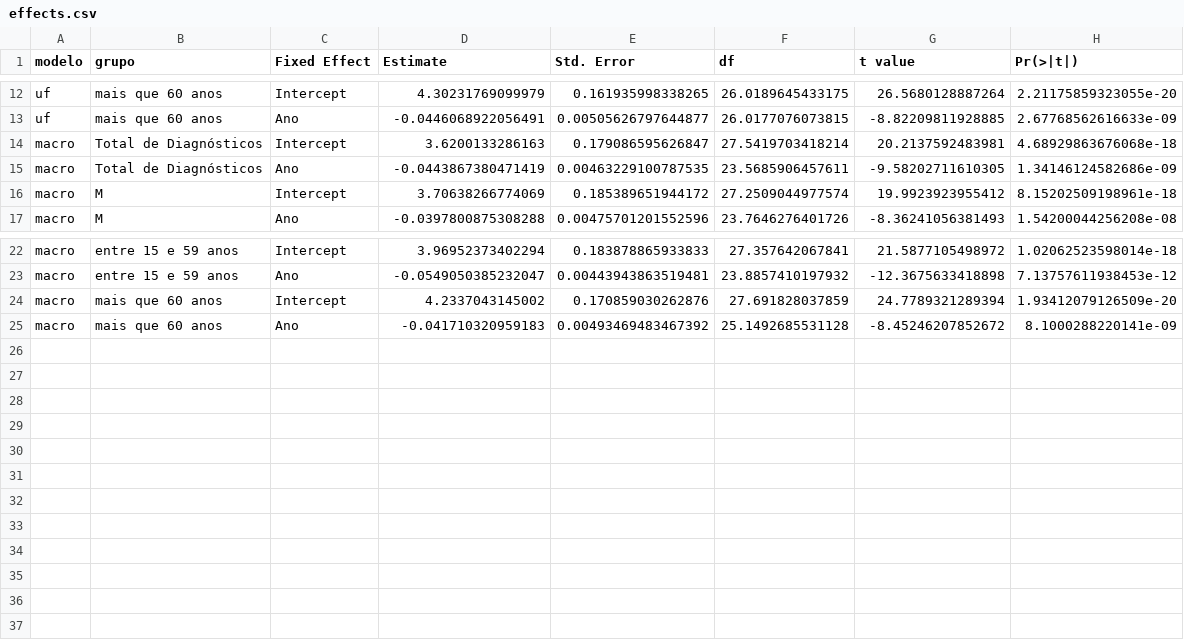
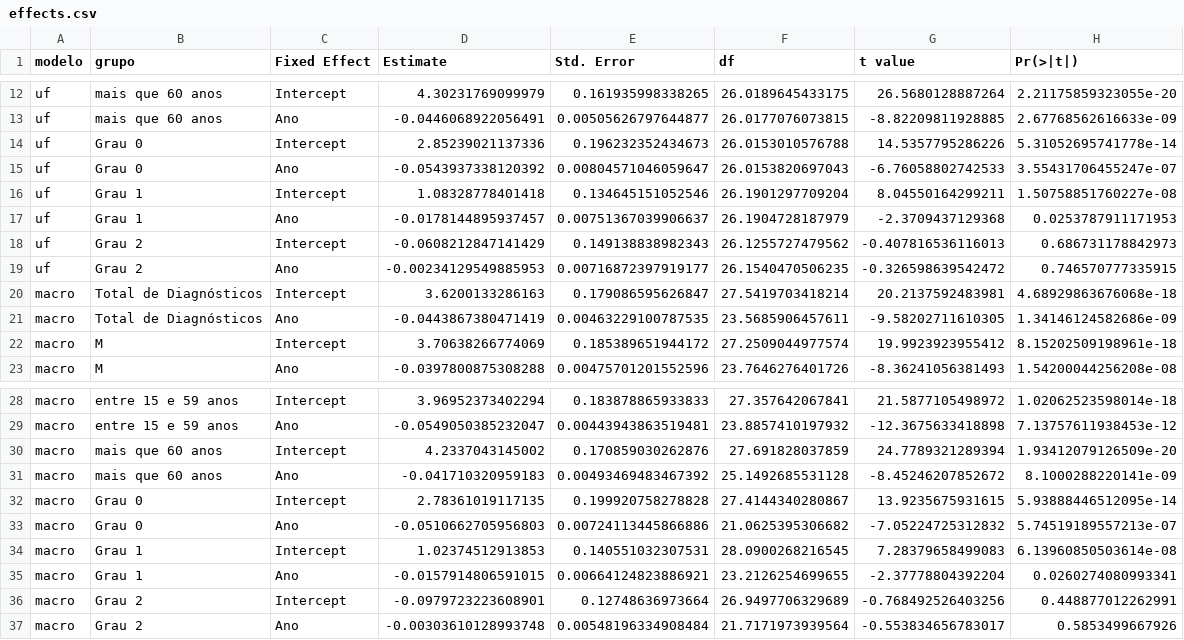
Before and after one commit to jonataseduardo/HOAC_Hanseniase, a CSV file: data/effects.csv, drawn as a sheet; only a part is shown, gaps mark what is left out; the diff names each change by its address in the sheet, - before the commit and + after, or states it on an @@ line.

```diff
--- a/data/effects.csv
+++ b/data/effects.csv
+row 14: uf | Grau 0 | Intercept | 2.85239021137336 | 0.196232352434673 | 26.0153010576788 | 14.5357795286226 | 5.31052695741778e-14
+row 15: uf | Grau 0 | Ano | -0.0543937338120392 | 0.00804571046059647 | 26.0153820697043 | -6.76058802742533 | 3.55431706455247e-07
+row 16: uf | Grau 1 | Intercept | 1.08328778401418 | 0.134645151052546 | 26.1901297709204 | 8.04550164299211 | 1.50758851760227e-08
+row 17: uf | Grau 1 | Ano | -0.0178144895937457 | 0.00751367039906637 | 26.1904728187979 | -2.3709437129368 | 0.0253787911171953
+row 18: uf | Grau 2 | Intercept | -0.0608212847141429 | 0.149138838982343 | 26.1255727479562 | -0.407816536116013 | 0.686731178842973
+row 19: uf | Grau 2 | Ano | -0.00234129549885953 | 0.00716872397919177 | 26.1540470506235 | -0.326598639542472 | 0.746570777335915
+row 32: macro | Grau 0 | Intercept | 2.78361019117135 | 0.199920758278828 | 27.4144340280867 | 13.9235675931615 | 5.93888446512095e-14
+row 33: macro | Grau 0 | Ano | -0.0510662705956803 | 0.00724113445866886 | 21.0625395306682 | -7.05224725312832 | 5.74519189557213e-07
+row 34: macro | Grau 1 | Intercept | 1.02374512913853 | 0.140551032307531 | 28.0900268216545 | 7.28379658499083 | 6.13960850503614e-08
+row 35: macro | Grau 1 | Ano | -0.0157914806591015 | 0.00664124823886921 | 23.2126254699655 | -2.37778804392204 | 0.0260274080993341
+row 36: macro | Grau 2 | Intercept | -0.0979723223608901 | 0.12748636973664 | 26.9497706329689 | -0.768492526403256 | 0.448877012262991
+row 37: macro | Grau 2 | Ano | -0.00303610128993748 | 0.00548196334908484 | 21.7171973939564 | -0.553834656783017 | 0.5853499667926
```
Also changed, not shown: data/anova.csv, data/perfomance.csv, 1 other file.
